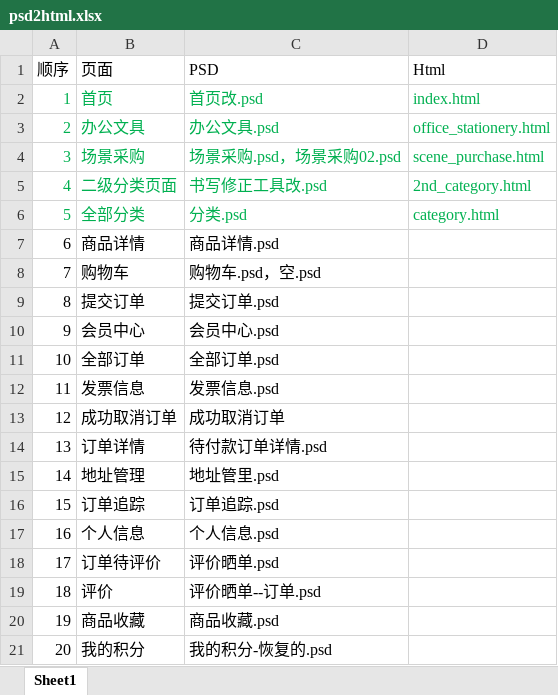
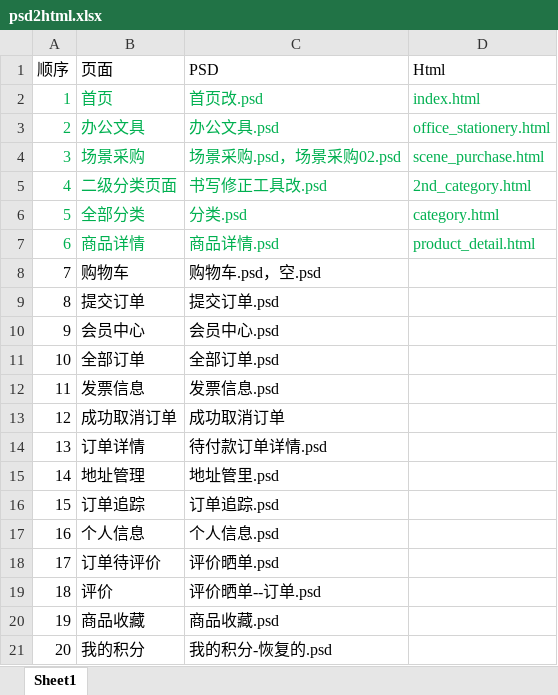
Before and after one commit to brains-eb/qicai_html, an Excel workbook: h5/psd2html.xlsx, sheet Sheet1, drawn as a sheet; values as stored, in another font and other column widths than the file's, no borders; the diff names each change by its address in the sheet, - before the commit and + after, or states it on an @@ line.

```diff
--- a/h5/psd2html.xlsx (sheet Sheet1)
+++ b/h5/psd2html.xlsx (sheet Sheet1)
-A7:C7 text colour: black
+A7:C7 text colour: #00B050
-D7 (Html): (empty)
+D7 (Html): product_detail.html
```
Also changed, not shown: 14 other files.
